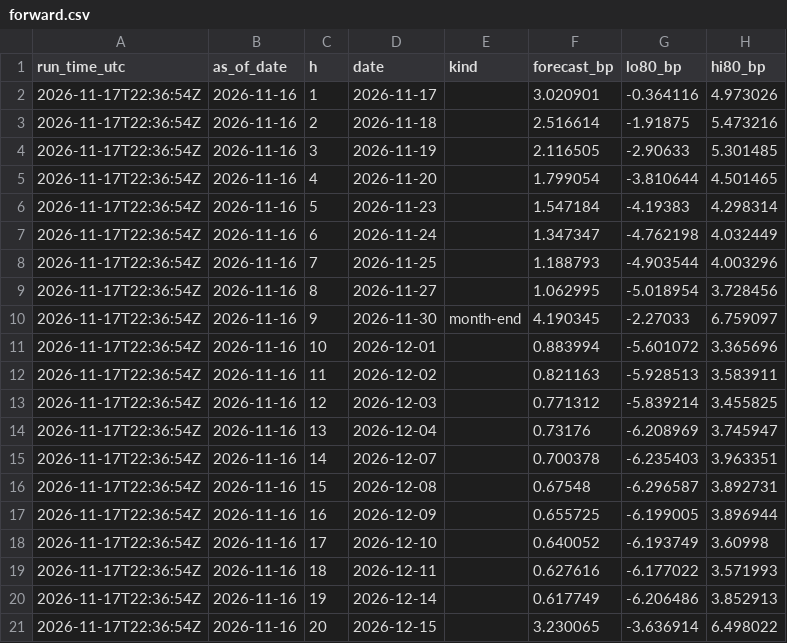
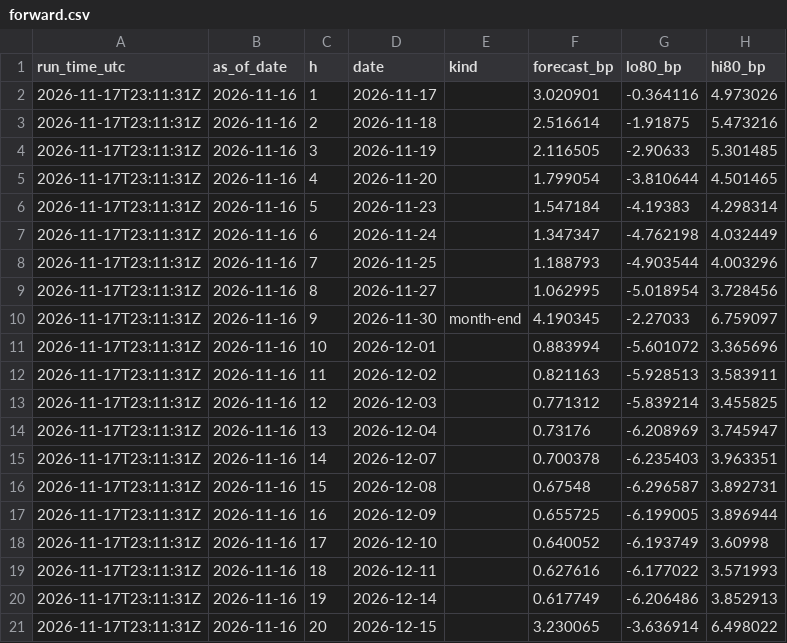
Before and after one commit to olivettieugenie-prog/repo-corridor, a CSV file: data/live/forward.csv, drawn as a sheet; only a part is shown; the diff names each change by its address in the sheet, - before the commit and + after, or states it on an @@ line.

```diff
--- a/data/live/forward.csv
+++ b/data/live/forward.csv
-A2:A21 (run_time_utc): 2026-11-17T22:36:54Z
+A2:A21 (run_time_utc): 2026-11-17T23:11:31Z
```
Also changed, not shown: data/live/forecast.csv.
